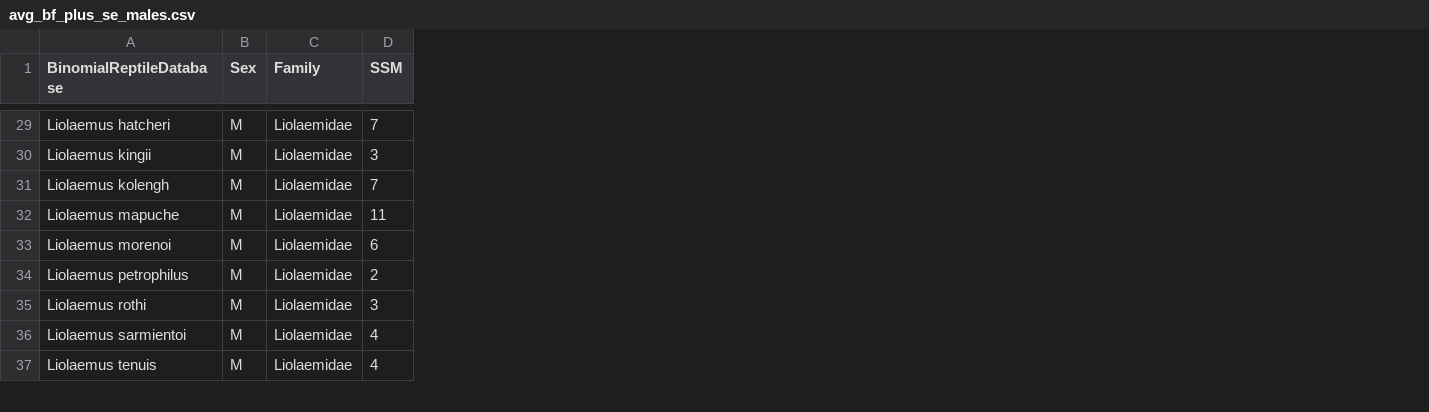
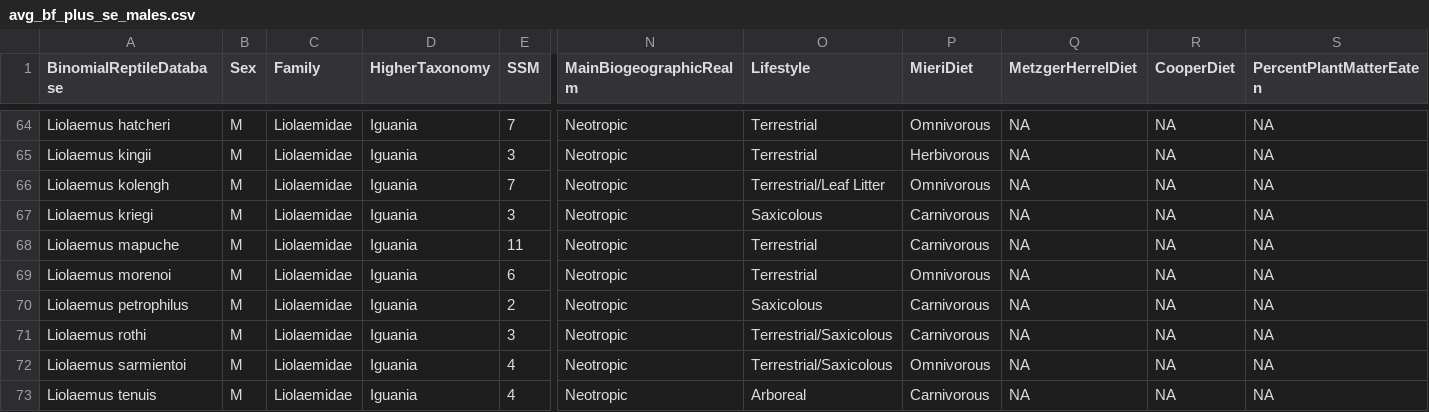
Before and after one commit to justin-isip/Biteforce-lepidosaurs, a CSV file: data/avg_bf_plus_se_males.csv, drawn as a sheet; only a part is shown, gaps mark what is left out; the diff covers the shown part only; the diff names each change by its address in the sheet, - before the commit and + after, or states it on an @@ line.

Commit message:
Update datasets with higher taxonomy column and rejoin ecological data

```diff
--- a/data/avg_bf_plus_se_males.csv
+++ b/data/avg_bf_plus_se_males.csv
+column D (HigherTaxonomy), rows 64-66: all Iguania; rows 68-73: all Iguania
+column N (MainBiogeographicRealm), rows 64-66: all Neotropic; rows 68-73: all Neotropic
+column O (Lifestyle), rows 64-66: Terrestrial | Terrestrial | Terrestrial/Leaf Litter; rows 68-73: Terrestrial | Terrestrial | Saxicolous | Terrestrial/Saxicolous | Terrestrial/Saxicolous | Arboreal
+column P (MieriDiet), rows 64-66: Omnivorous | Herbivorous | Omnivorous; rows 68-73: Carnivorous | Omnivorous | Carnivorous | Carnivorous | Omnivorous | Carnivorous
+column Q (MetzgerHerrelDiet), rows 64-66: all NA; rows 68-73: all NA
+column R (CooperDiet), rows 64-66: all NA; rows 68-73: all NA
+column S (PercentPlantMatterEaten), rows 64-66: all NA; rows 68-73: all NA
@@ row 24 moved to row 67: Liolaemus kriegi @@
```
Also changed, not shown: 1 added row, 1 removed row and 67 moved rows elsewhere in this file, data/avg_bf_plus_sd_females.csv, data/avg_bf_plus_sd_males.csv, 6 other files.
